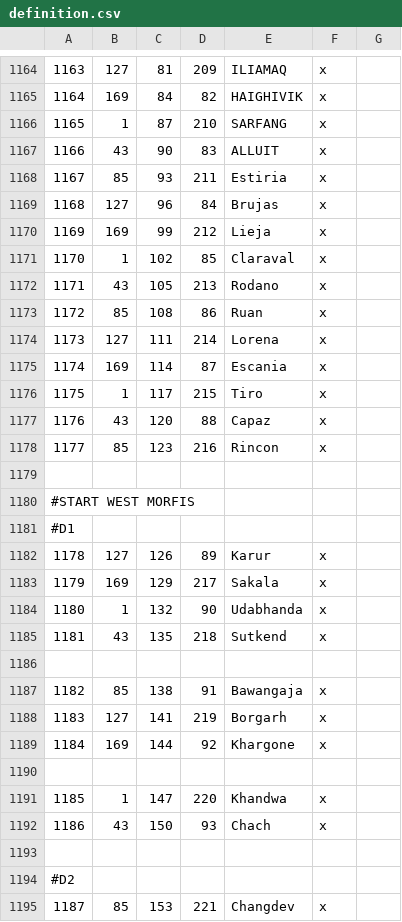
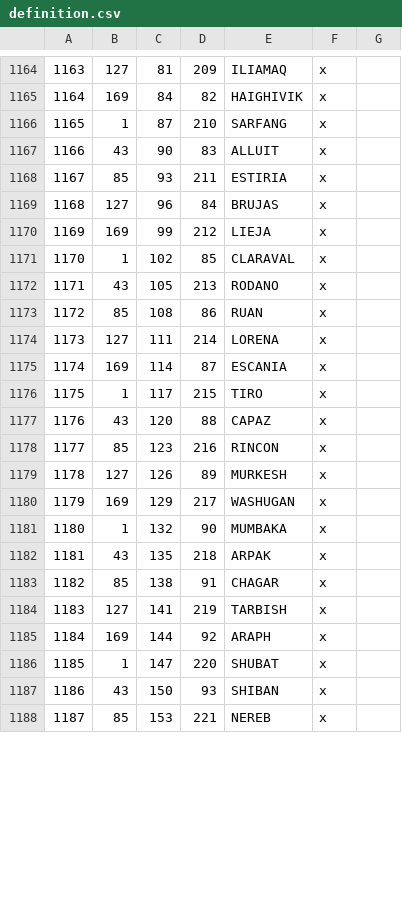
Before and after one commit to WackySlackyIV/Fodlan-CK3, a CSV file: map_data/definition.csv, drawn as a sheet; only a part is shown, gaps mark what is left out; removed rows and columns are numbered as before the commit, all else as after; the diff covers the shown part only; the diff names each change by its address in the sheet, - before the commit and + after, or states it on an @@ line.

```diff
--- a/map_data/definition.csv
+++ b/map_data/definition.csv
-E1168: Estiria
+E1168: ESTIRIA
-E1169: Brujas
+E1169: BRUJAS
-E1170: Lieja
+E1170: LIEJA
-E1171: Claraval
+E1171: CLARAVAL
-E1172: Rodano
+E1172: RODANO
-E1173: Ruan
+E1173: RUAN
-E1174: Lorena
+E1174: LORENA
-E1175: Escania
+E1175: ESCANIA
-E1176: Tiro
+E1176: TIRO
-E1177: Capaz
+E1177: CAPAZ
-E1178: Rincon
+E1178: RINCON
-row 1179: (empty)
-row 1180: #START WEST MORFIS
-row 1181: #D1
-E1179: Karur
+E1179: MURKESH
-E1180: Sakala
+E1180: WASHUGAN
-E1181: Udabhanda
+E1181: MUMBAKA
-E1182: Sutkend
+E1182: ARPAK
-row 1186: (empty)
-E1183: Bawangaja
+E1183: CHAGAR
-E1184: Borgarh
+E1184: TARBISH
-E1185: Khargone
+E1185: ARAPH
-row 1190: (empty)
-E1186: Khandwa
+E1186: SHUBAT
-E1187: Chach
+E1187: SHIBAN
-row 1193: (empty)
-row 1194: #D2
-E1188: Changdev
+E1188: NEREB
```
Also changed, not shown: 13 added rows, 1 removed row, 28 edited cells and row numbers in column A elsewhere in this file, 45 other files.
